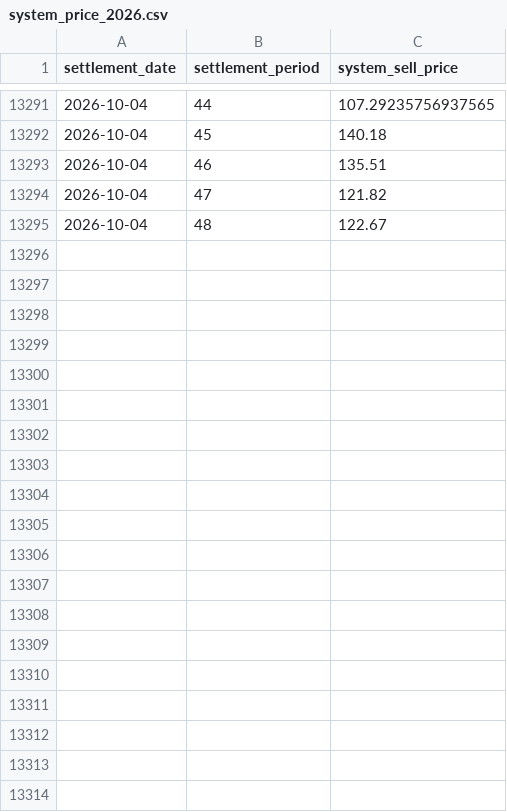
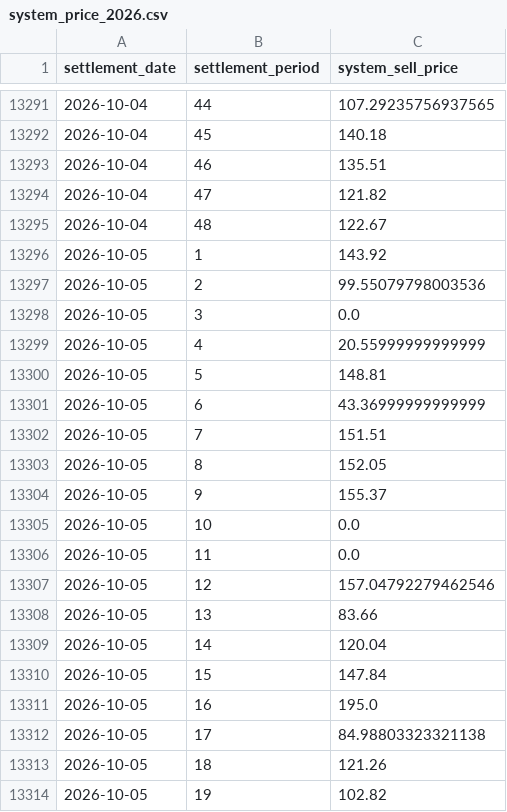
Before and after one commit to richardjlyon/gb-grid-margin, a CSV file: data/history/system_price_2026.csv, drawn as a sheet; only a part is shown, gaps mark what is left out; the diff covers the shown part only; the diff names each change by its address in the sheet, - before the commit and + after, or states it on an @@ line.

```diff
--- a/data/history/system_price_2026.csv
+++ b/data/history/system_price_2026.csv
+row 13296: 2026-10-05 | 1 | 143.92
+row 13297: 2026-10-05 | 2 | 99.55079798003536
+row 13298: 2026-10-05 | 3 | 0.0
+row 13299: 2026-10-05 | 4 | 20.55999999999999
+row 13300: 2026-10-05 | 5 | 148.81
+row 13301: 2026-10-05 | 6 | 43.36999999999999
+row 13302: 2026-10-05 | 7 | 151.51
+row 13303: 2026-10-05 | 8 | 152.05
+row 13304: 2026-10-05 | 9 | 155.37
+row 13305: 2026-10-05 | 10 | 0.0
+row 13306: 2026-10-05 | 11 | 0.0
+row 13307: 2026-10-05 | 12 | 157.04792279462546
+row 13308: 2026-10-05 | 13 | 83.66
+row 13309: 2026-10-05 | 14 | 120.04
+row 13310: 2026-10-05 | 15 | 147.84
+row 13311: 2026-10-05 | 16 | 195.0
+row 13312: 2026-10-05 | 17 | 84.98803323321138
+row 13313: 2026-10-05 | 18 | 121.26
+row 13314: 2026-10-05 | 19 | 102.82
```
Also changed, not shown: 29 added rows elsewhere in this file, data/history/embedded_2026.csv, 14 other files.
